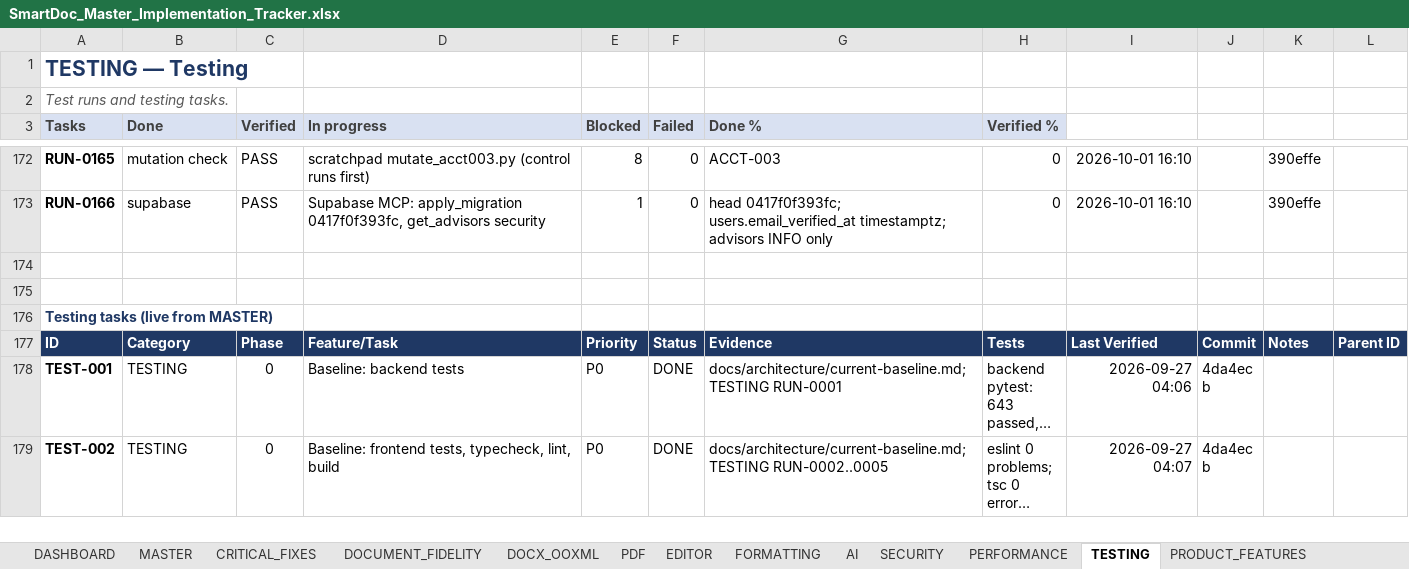
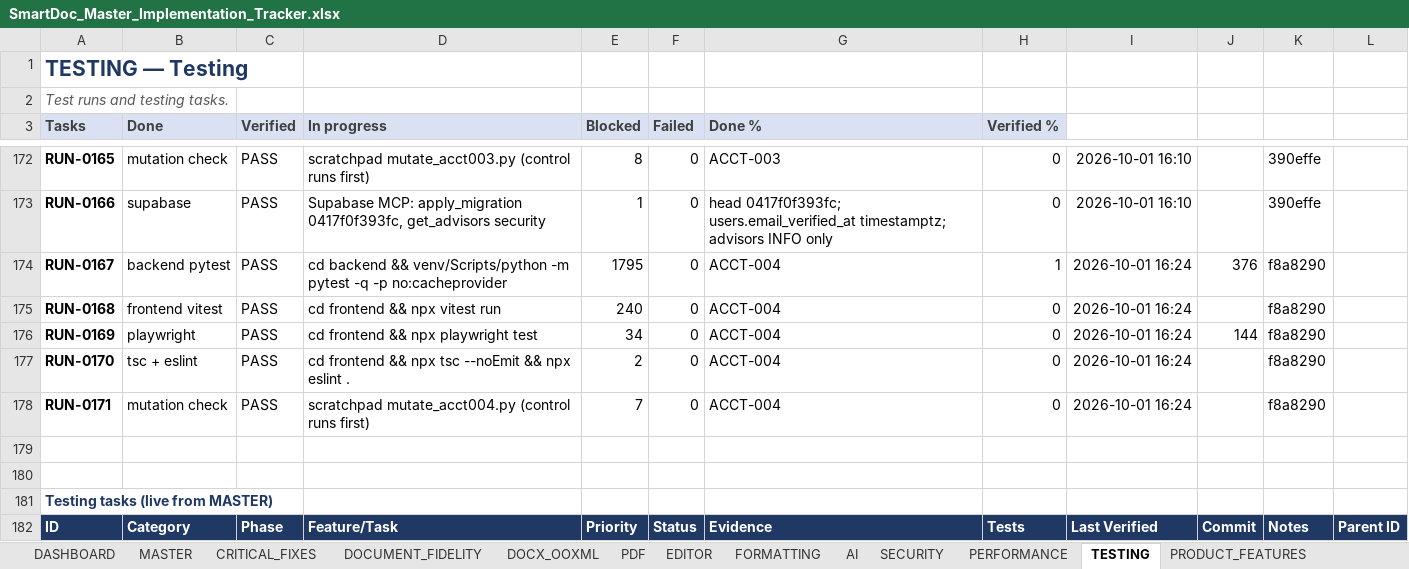
Before and after one commit to Drajeto07/claude, an Excel workbook: SmartDoc_Master_Implementation_Tracker.xlsx, sheet TESTING, drawn as a sheet; only a part is shown, gaps mark what is left out; the shorter side is filled out with more unchanged rows; long unchanged cells end in …; values as stored, in another font and other column widths than the file's, no borders; conditional formats not drawn; the diff names each change by its address in the sheet, - before the commit and + after, or states it on an @@ line.

```diff
--- a/SmartDoc_Master_Implementation_Tracker.xlsx (sheet TESTING)
+++ b/SmartDoc_Master_Implementation_Tracker.xlsx (sheet TESTING)
+row 174: RUN-0167 | backend pytest | PASS | cd backend && venv/Scripts/python -m pytest -q -p no:cacheprovider | 1795 | 0 | ACCT-004 | 1 | 2026-10-01 16:24 | 376 | f8a8290
+row 175: RUN-0168 | frontend vitest | PASS | cd frontend && npx vitest run | 240 | 0 | ACCT-004 | 0 | 2026-10-01 16:24 |  | f8a8290
+row 176: RUN-0169 | playwright | PASS | cd frontend && npx playwright test | 34 | 0 | ACCT-004 | 0 | 2026-10-01 16:24 | 144 | f8a8290
+row 177: RUN-0170 | tsc + eslint | PASS | cd frontend && npx tsc --noEmit && npx eslint . | 2 | 0 | ACCT-004 | 0 | 2026-10-01 16:24 |  | f8a8290
+row 178: RUN-0171 | mutation check | PASS | scratchpad mutate_acct004.py (control runs first) | 7 | 0 | ACCT-004 | 0 | 2026-10-01 16:24 |  | f8a8290
```
Also changed, not shown: sheet DASHBOARD, sheet SECURITY, sheet CRITICAL_FIXES, sheet SESSION_STATE, sheet CHANGE_LOG, sheet MASTER, formulas that keep their value, 1 other file.
